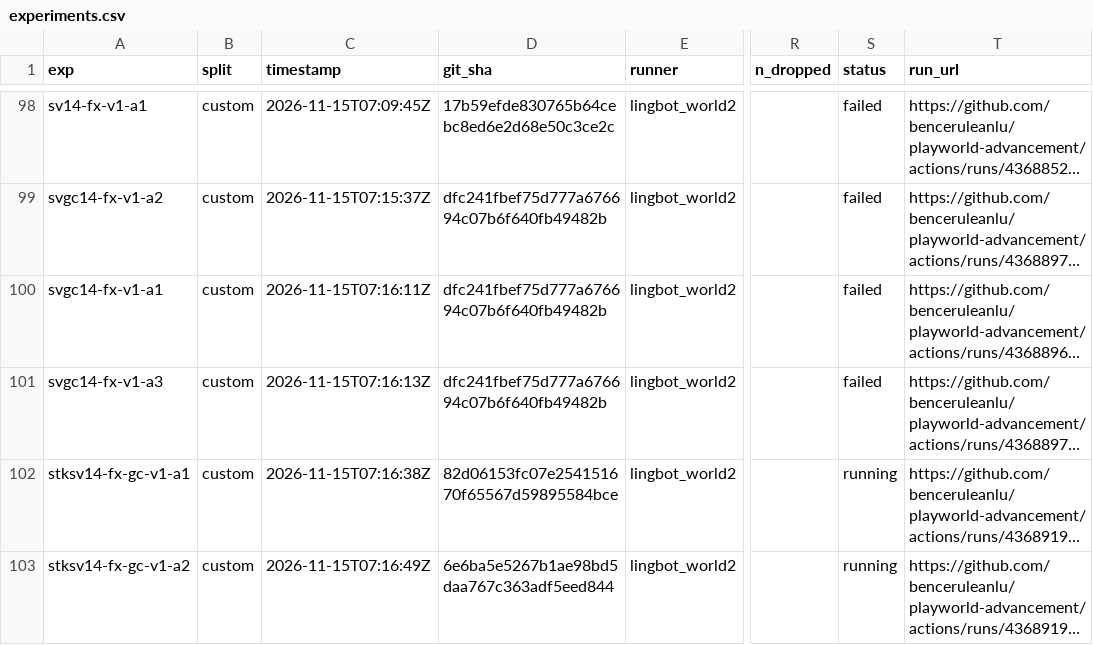
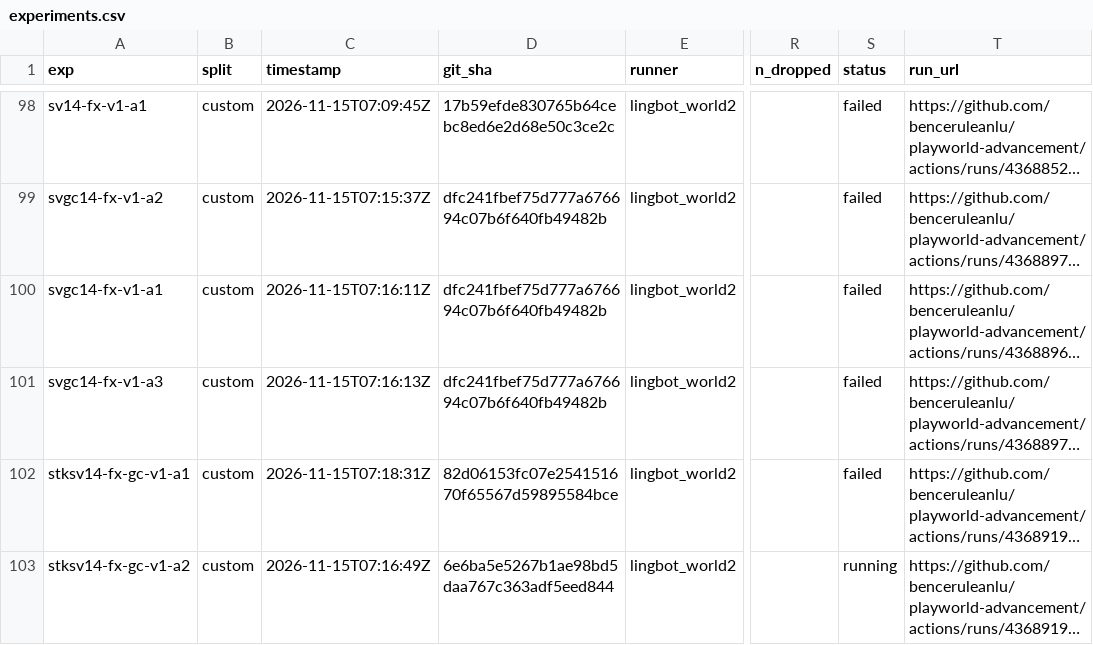
Before and after one commit to benceruleanlu/playworld-advancement, a CSV file: results/experiments.csv, drawn as a sheet; only a part is shown, gaps mark what is left out; long unchanged cells end in …; the diff names each change by its address in the sheet, - before the commit and + after, or states it on an @@ line.

```diff
--- a/results/experiments.csv
+++ b/results/experiments.csv
-C102 (timestamp): 2026-11-15T07:16:38Z
+C102 (timestamp): 2026-11-15T07:18:31Z
-S102 (status): running
+S102 (status): failed
```
